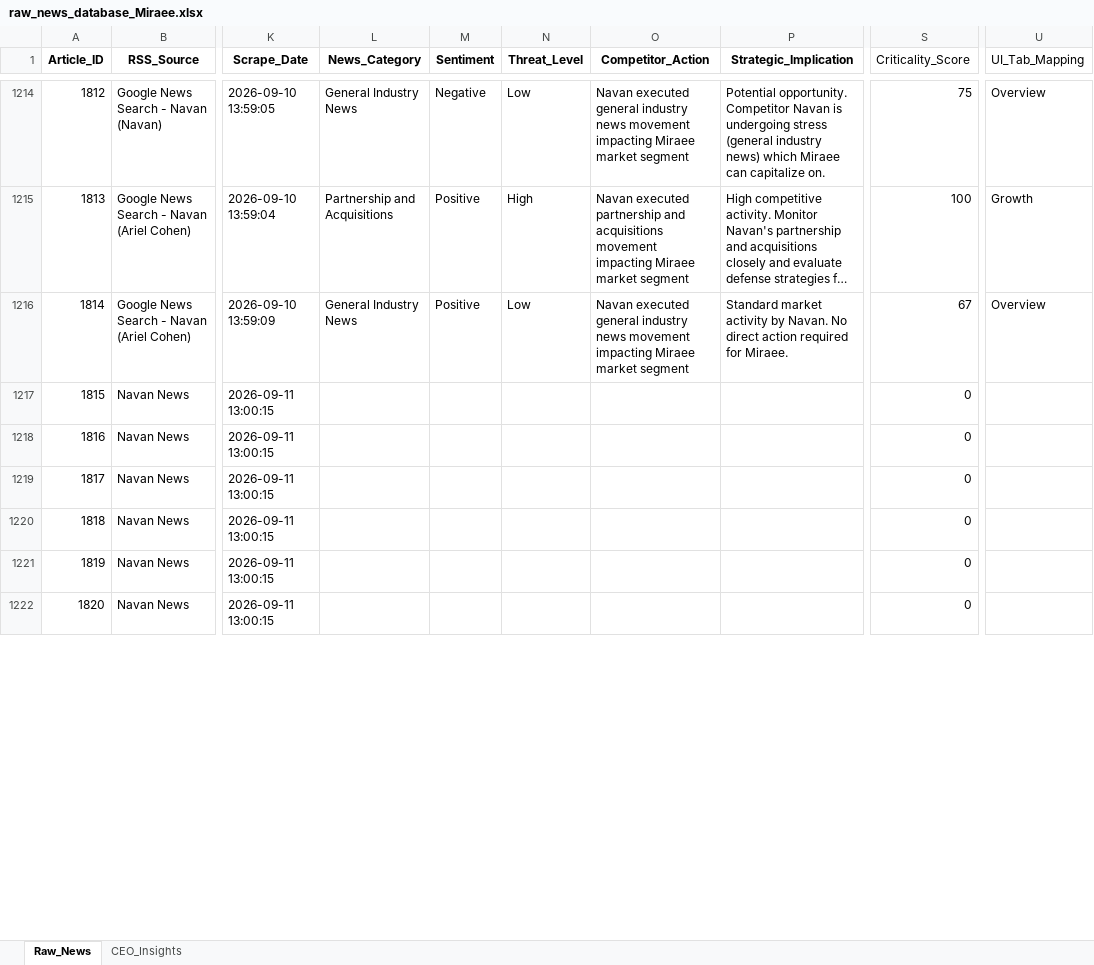
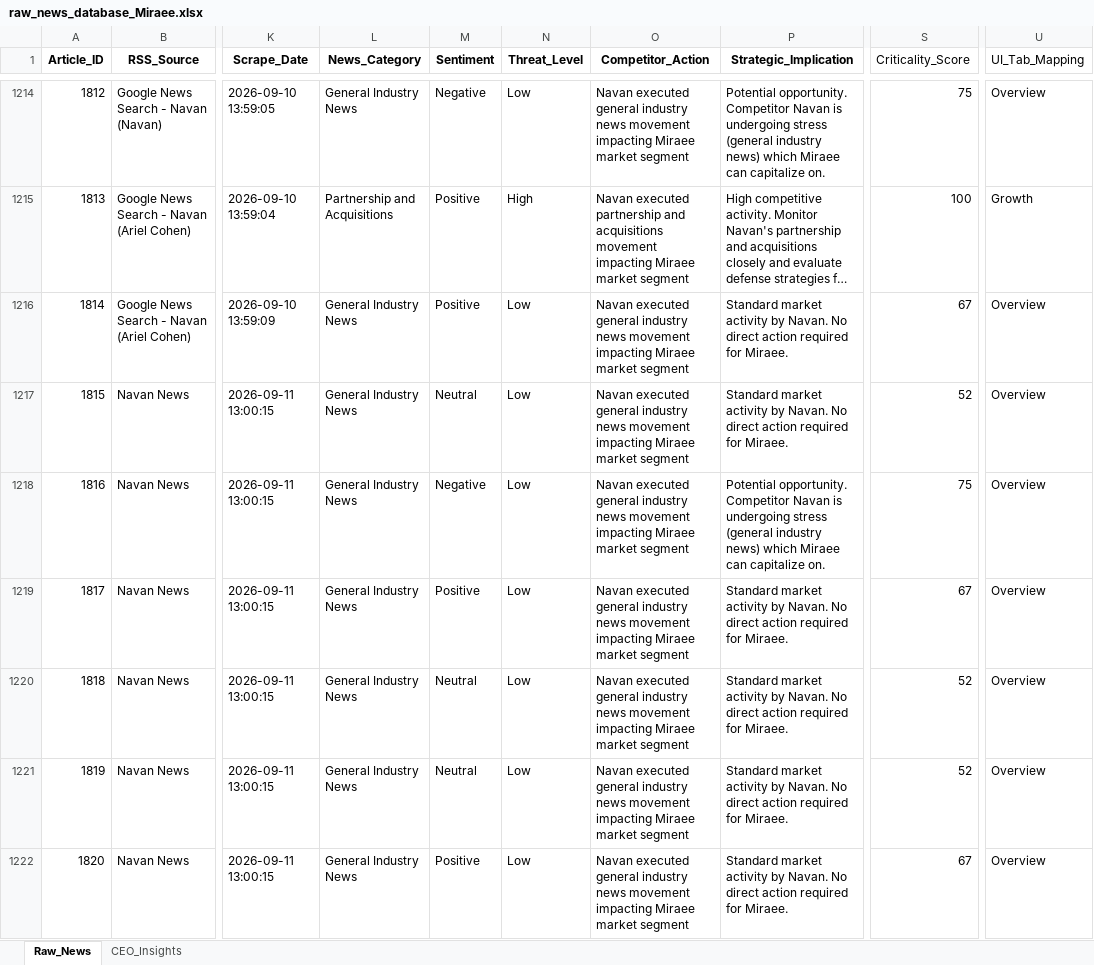
Before and after one commit to dmohanraj78/tabhidashboard, an Excel workbook: News_Dashboard/data/raw_news_database_Miraee.xlsx, sheet Raw_News, drawn as a sheet; only a part is shown, gaps mark what is left out; long unchanged cells end in …; values as stored, in another font and other column widths than the file's, no borders; the diff covers the shown part only; the diff names each change by its address in the sheet, - before the commit and + after, or states it on an @@ line.

```diff
--- a/News_Dashboard/data/raw_news_database_Miraee.xlsx (sheet Raw_News)
+++ b/News_Dashboard/data/raw_news_database_Miraee.xlsx (sheet Raw_News)
-L1217:L1222 (News_Category): (empty)
+L1217:L1222 (News_Category): General Industry News
-M1217 (Sentiment): (empty)
+M1217 (Sentiment): Neutral
-N1217:N1222 (Threat_Level): (empty)
+N1217:N1222 (Threat_Level): Low
-O1217:O1222 (Competitor_Action): (empty)
+O1217:O1222 (Competitor_Action): Navan executed general industry news movement impacting Miraee market segment
-P1217 (Strategic_Implication): (empty)
+P1217 (Strategic_Implication): Standard market activity by Navan. No direct action required for Miraee.
-S1217 (Criticality_Score): 0
+S1217 (Criticality_Score): 52
-U1217:U1222 (UI_Tab_Mapping): (empty)
+U1217:U1222 (UI_Tab_Mapping): Overview
-M1218 (Sentiment): (empty)
+M1218 (Sentiment): Negative
-P1218 (Strategic_Implication): (empty)
+P1218 (Strategic_Implication): Potential opportunity. Competitor Navan is undergoing stress (general industry news) which Miraee can capitalize on.
-S1218 (Criticality_Score): 0
+S1218 (Criticality_Score): 75
-M1219 (Sentiment): (empty)
+M1219 (Sentiment): Positive
-P1219:P1222 (Strategic_Implication): (empty)
+P1219:P1222 (Strategic_Implication): Standard market activity by Navan. No direct action required for Miraee.
-S1219 (Criticality_Score): 0
+S1219 (Criticality_Score): 67
-M1220:M1221 (Sentiment): (empty)
+M1220:M1221 (Sentiment): Neutral
-S1220:S1221 (Criticality_Score): 0
+S1220:S1221 (Criticality_Score): 52
-M1222 (Sentiment): (empty)
+M1222 (Sentiment): Positive
-S1222 (Criticality_Score): 0
+S1222 (Criticality_Score): 67
```
Also changed, not shown: 154 edited cells elsewhere in this sheet, News_Dashboard/data/raw_news_database_Mondee.xlsx, News_Intelligence/output/raw_news_database_Miraee.xlsx, 3 other files.
